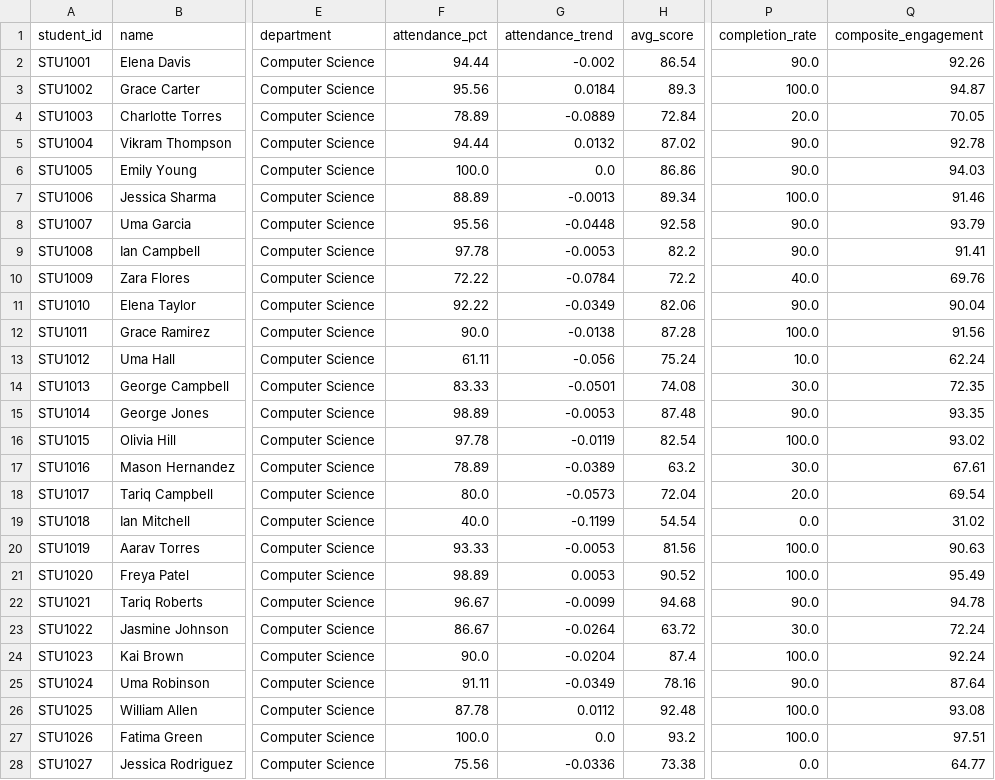
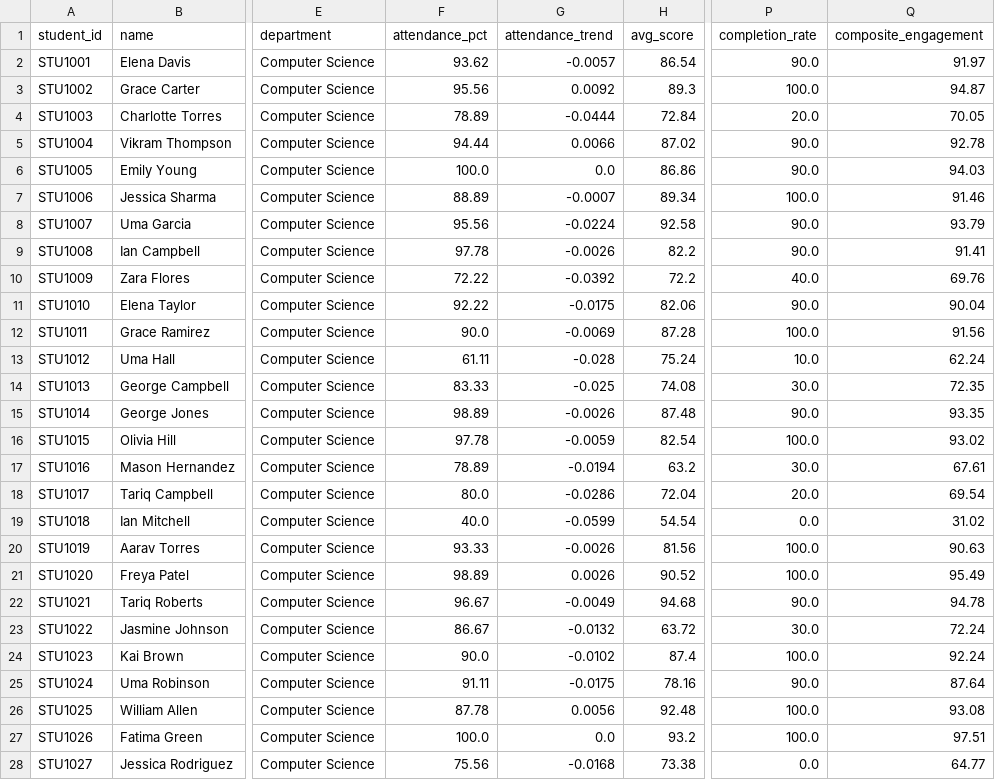
Before and after one commit to Jagan-p207/Ai_driven_classroom_analytics_-_student_success_system, a CSV file: data/processed/features.csv, drawn as a sheet; only a part is shown, gaps mark what is left out; the diff covers the shown part only; the diff names each change by its address in the sheet, - before the commit and + after, or states it on an @@ line.

```diff
--- a/data/processed/features.csv
+++ b/data/processed/features.csv
-F2 (attendance_pct): 94.44
+F2 (attendance_pct): 93.62
-G2 (attendance_trend): -0.002
+G2 (attendance_trend): -0.0057
-Q2 (composite_engagement): 92.26
+Q2 (composite_engagement): 91.97
-G3 (attendance_trend): 0.0184
+G3 (attendance_trend): 0.0092
-G4 (attendance_trend): -0.0889
+G4 (attendance_trend): -0.0444
-G5 (attendance_trend): 0.0132
+G5 (attendance_trend): 0.0066
-G7 (attendance_trend): -0.0013
+G7 (attendance_trend): -0.0007
-G8 (attendance_trend): -0.0448
+G8 (attendance_trend): -0.0224
-G9 (attendance_trend): -0.0053
+G9 (attendance_trend): -0.0026
-G10 (attendance_trend): -0.0784
+G10 (attendance_trend): -0.0392
-G11 (attendance_trend): -0.0349
+G11 (attendance_trend): -0.0175
-G12 (attendance_trend): -0.0138
+G12 (attendance_trend): -0.0069
-G13 (attendance_trend): -0.056
+G13 (attendance_trend): -0.028
-G14 (attendance_trend): -0.0501
+G14 (attendance_trend): -0.025
-G15 (attendance_trend): -0.0053
+G15 (attendance_trend): -0.0026
-G16 (attendance_trend): -0.0119
+G16 (attendance_trend): -0.0059
-G17 (attendance_trend): -0.0389
+G17 (attendance_trend): -0.0194
-G18 (attendance_trend): -0.0573
+G18 (attendance_trend): -0.0286
-G19 (attendance_trend): -0.1199
+G19 (attendance_trend): -0.0599
-G20 (attendance_trend): -0.0053
+G20 (attendance_trend): -0.0026
-G21 (attendance_trend): 0.0053
+G21 (attendance_trend): 0.0026
-G22 (attendance_trend): -0.0099
+G22 (attendance_trend): -0.0049
-G23 (attendance_trend): -0.0264
+G23 (attendance_trend): -0.0132
-G24 (attendance_trend): -0.0204
+G24 (attendance_trend): -0.0102
-G25 (attendance_trend): -0.0349
+G25 (attendance_trend): -0.0175
-G26 (attendance_trend): 0.0112
+G26 (attendance_trend): 0.0056
-G28 (attendance_trend): -0.0336
+G28 (attendance_trend): -0.0168
```
Also changed, not shown: 103 edited cells elsewhere in this file, 21 other files.
